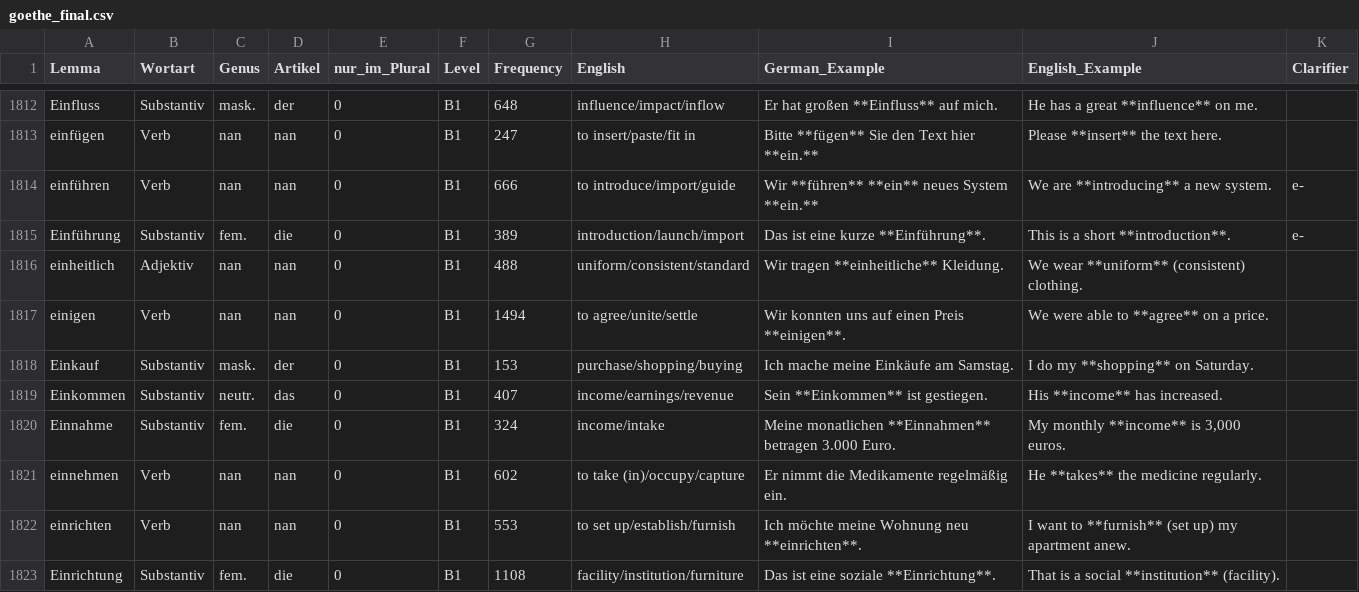
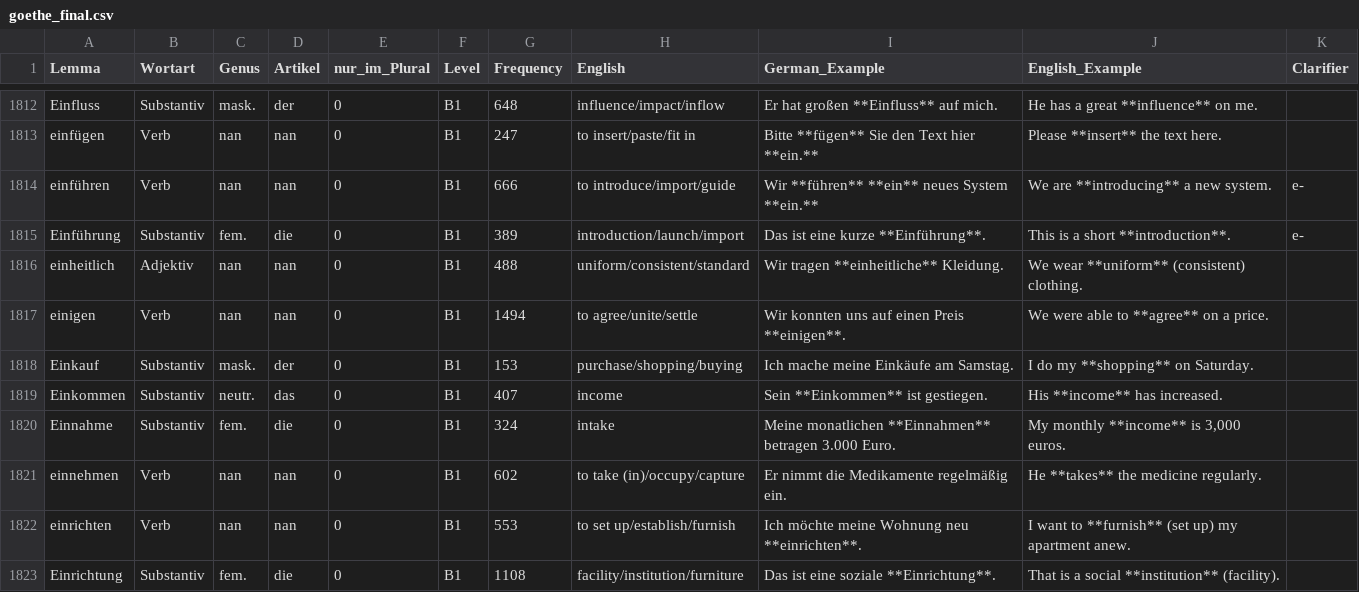
Before and after one commit to hieuristic/flashrecall, a CSV file: goethe_final.csv, drawn as a sheet; only a part is shown, gaps mark what is left out.

```diff
--- a/goethe_final.csv
+++ b/goethe_final.csv
@@ -1818,4 +1818,4 @@ einigen;Verb;nan;nan;0;B1;1494;to agree/unite/settle;Wir konnten uns auf einen P
 Einkauf;Substantiv;mask.;der;0;B1;153;purchase/shopping/buying;Ich mache meine Einkäufe am Samstag.;I do my **shopping** on Saturday.;
-Einkommen;Substantiv;neutr.;das;0;B1;407;income/earnings/revenue;Sein **Einkommen** ist gestiegen.;His **income** has increased.;
-Einnahme;Substantiv;fem.;die;0;B1;324;income/intake;Meine monatlichen **Einnahmen** betragen 3.000 Euro.;My monthly **income** is 3,000 euros.;
+Einkommen;Substantiv;neutr.;das;0;B1;407;income;Sein **Einkommen** ist gestiegen.;His **income** has increased.;
+Einnahme;Substantiv;fem.;die;0;B1;324;intake;Meine monatlichen **Einnahmen** betragen 3.000 Euro.;My monthly **income** is 3,000 euros.;
 einnehmen;Verb;nan;nan;0;B1;602;to take (in)/occupy/capture;Er nimmt die Medikamente regelmäßig ein.;He **takes** the medicine regularly.;
```
Also changed, not shown: 1 other file.
